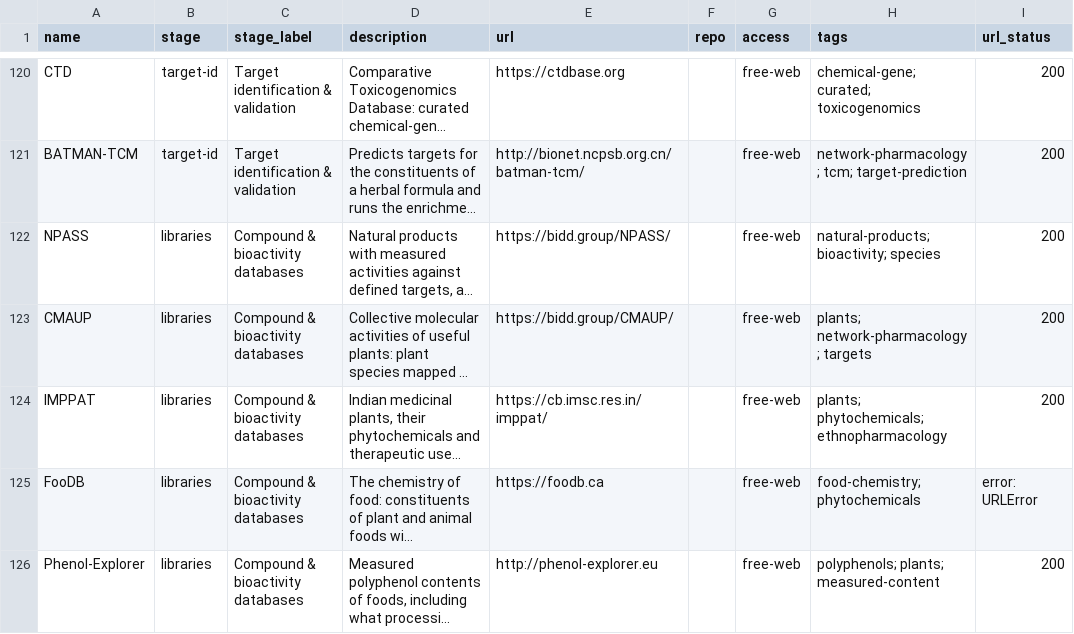
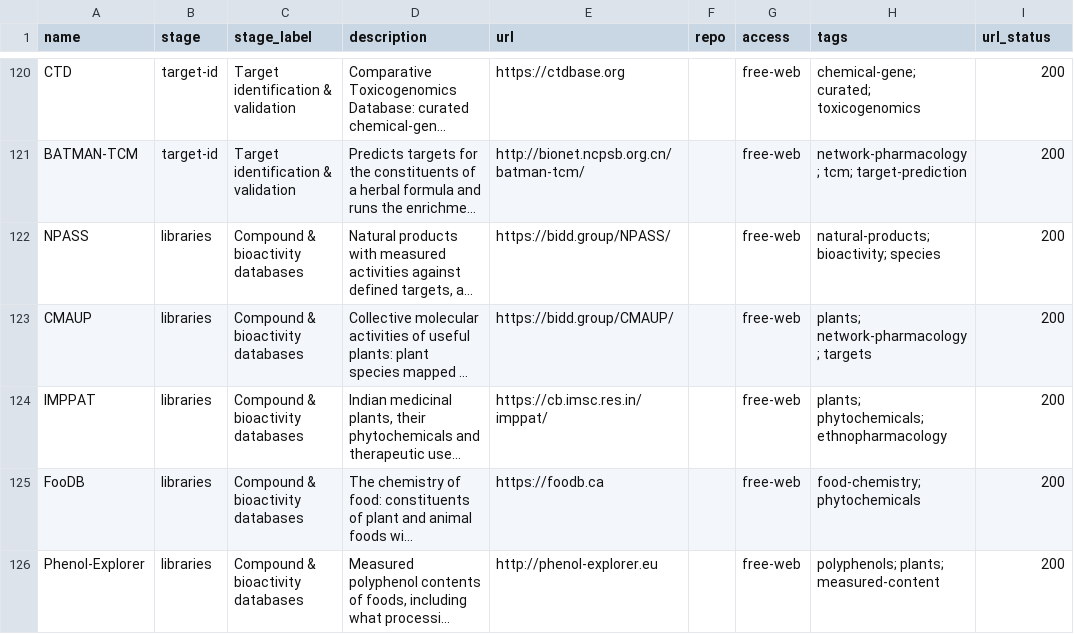
Before and after one commit to yboulaamane/assayer, a CSV file: data/curated_standard_tools.csv, drawn as a sheet; only a part is shown, gaps mark what is left out; long unchanged cells end in …; the diff covers the shown part only; the diff names each change by its address in the sheet, - before the commit and + after, or states it on an @@ line.

```diff
--- a/data/curated_standard_tools.csv
+++ b/data/curated_standard_tools.csv
-I125 (url_status): error: URLError
+I125 (url_status): 200
```
Also changed, not shown: 2 added rows and 11 edited cells elsewhere in this file, 25 other files.
